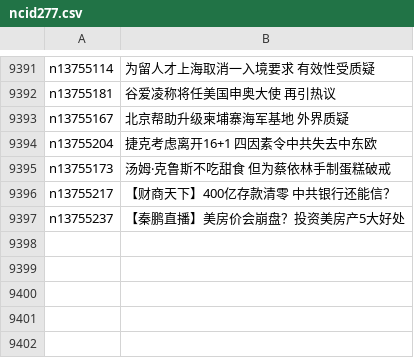
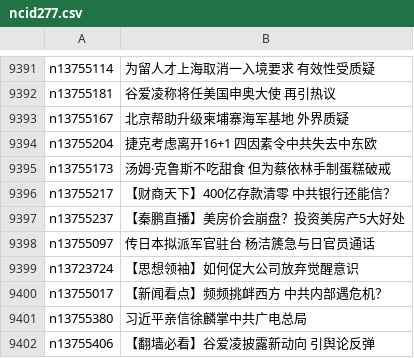
Before and after one commit to easy2view/epoch-news, a CSV file: indexes/ncid277.csv, drawn as a sheet; only a part is shown, gaps mark what is left out.

```diff
--- a/indexes/ncid277.csv
+++ b/indexes/ncid277.csv
@@ -9397 +9397,6 @@ n13755217,【财商天下】400亿存款清零 中共银行还能信？
 n13755237,【秦鹏直播】美房价会崩盘？投资美房产5大好处
+n13755097,传日本拟派军官驻台 杨洁篪急与日官员通话
+n13723724,【思想领袖】如何促大公司放弃觉醒意识
+n13755017,【新闻看点】频频挑衅西方 中共内部遇危机？
+n13755380,习近平亲信徐麟掌中共广电总局
+n13755406,【翻墙必看】谷爱凌披露新动向 引舆论反弹
```
Also changed, not shown: indexes/ncid1078159.csv, indexes/ncid1078160.csv, 52 other files.
